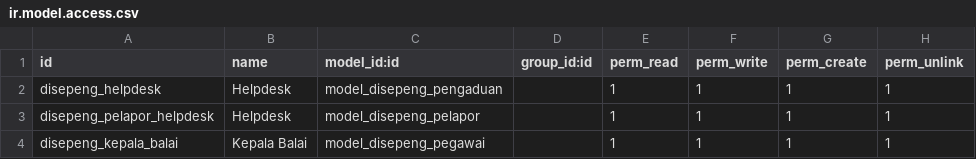
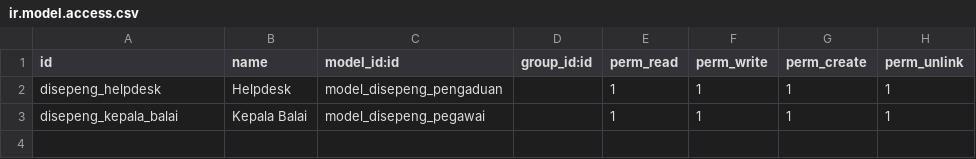
Before and after one commit to MarcelRyan/Tubes_SI_DISEPeng, a CSV file: security/ir.model.access.csv, drawn as a sheet.

Commit message:
fix: fix models

```diff
--- a/security/ir.model.access.csv
+++ b/security/ir.model.access.csv
@@ -2,3 +2,2 @@ id,name,model_id:id,group_id:id,perm_read,perm_write,perm_create,perm_unlink
 disepeng_helpdesk,Helpdesk,model_disepeng_pengaduan,,1,1,1,1
-disepeng_pelapor_helpdesk,Helpdesk,model_disepeng_pelapor,,1,1,1,1
 disepeng_kepala_balai,Kepala Balai,model_disepeng_pegawai,,1,1,1,1
```
Also changed, not shown: 4 other files.
